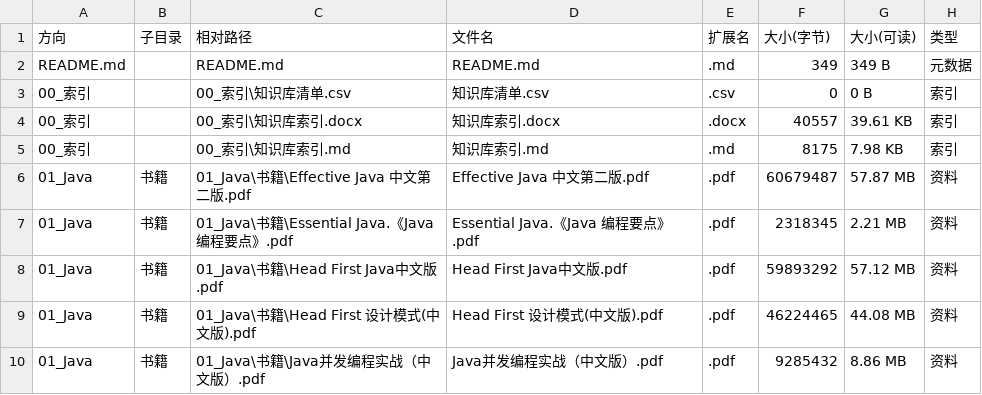
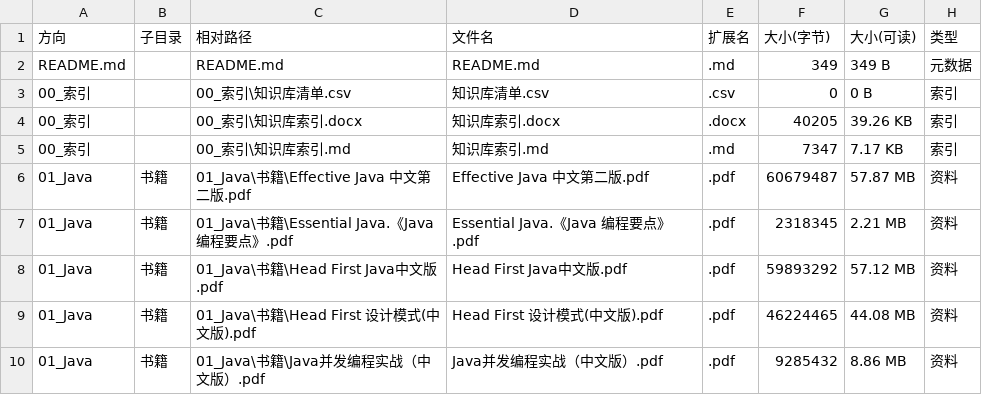
Before and after one commit to shuying-code/programming-knowledge-base, a CSV file: 00_索引/知识库清单.csv, drawn as a sheet; only a part is shown; the diff covers the shown part only.

```diff
--- a/00_索引/知识库清单.csv
+++ b/00_索引/知识库清单.csv
@@ -3,4 +3,4 @@ README.md,,README.md,README.md,.md,349,349 B,元数据
 00_索引,,00_索引\知识库清单.csv,知识库清单.csv,.csv,0,0 B,索引
-00_索引,,00_索引\知识库索引.docx,知识库索引.docx,.docx,40557,39.61 KB,索引
-00_索引,,00_索引\知识库索引.md,知识库索引.md,.md,8175,7.98 KB,索引
+00_索引,,00_索引\知识库索引.docx,知识库索引.docx,.docx,40205,39.26 KB,索引
+00_索引,,00_索引\知识库索引.md,知识库索引.md,.md,7347,7.17 KB,索引
 01_Java,书籍,01_Java\书籍\Effective Java 中文第二版.pdf,Effective Java 中文第二版.pdf,.pdf,60679487,57.87 MB,资料
```
Also changed, not shown: 21 added rows and 2 edited cells elsewhere in this file, 25 other files.
